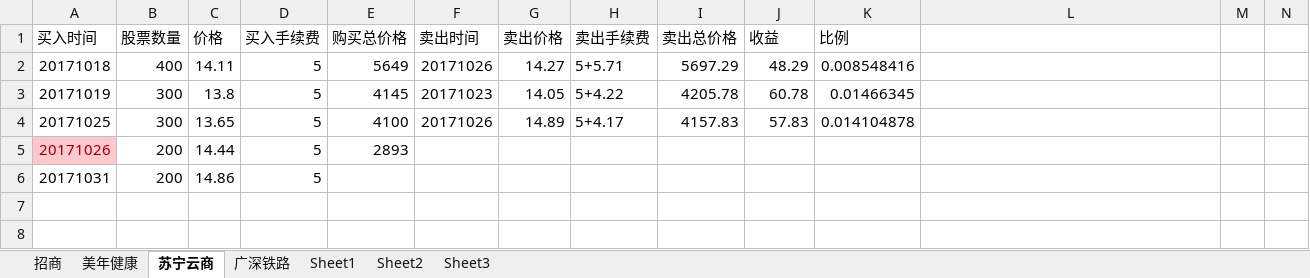
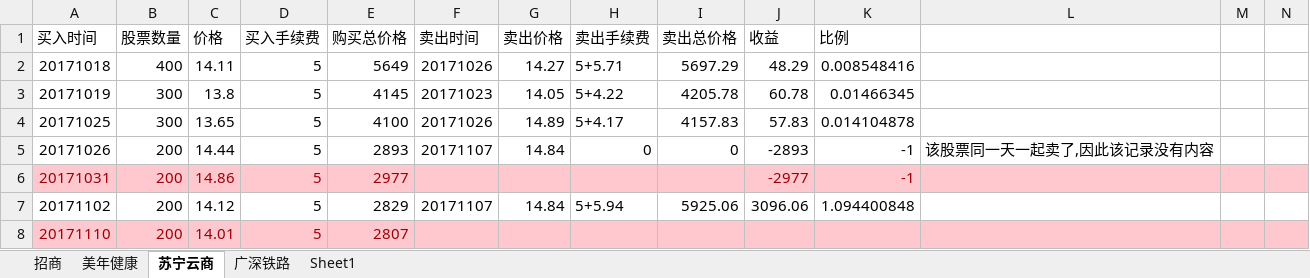
Before and after one commit to aixuebo/ReadFile, an Excel workbook: document/股票/投资.xlsx, sheet 苏宁云商, drawn as a sheet; only a part is shown; values as stored, in another font and other column widths than the file's, no borders; rows hold the shown columns only; the diff covers the shown part only; the diff names each change by its address in the sheet, - before the commit and + after, or states it on an @@ line.

```diff
--- a/document/股票/投资.xlsx (sheet 苏宁云商)
+++ b/document/股票/投资.xlsx (sheet 苏宁云商)
-sheet tab: Sheet2
-sheet tab: Sheet3
@@ A5 fill: #FFC7CE → none, text colour: #9C0006 → black @@
-F5 (卖出时间): (empty)
+F5 (卖出时间): 20171107
-G5 (卖出价格): (empty)
+G5 (卖出价格): 14.84
-H5 (卖出手续费): (empty)
+H5 (卖出手续费): 0
-I5 (卖出总价格): (empty)
+I5 (卖出总价格): 0
-J5 (收益): (empty)
+J5 (收益): -2893
-K5:K6 (比例): (empty)
+K5:K6 (比例): -1
-L5: (empty)
+L5: 该股票同一天一起卖了,因此该记录没有内容
-A6:N6 fill: none
+A6:N6 fill: #FFC7CE
-A6:D6 text colour: black
+A6:D6 text colour: #9C0006
-E6 (购买总价格): (empty)
+E6 (购买总价格): 2977
-J6 (收益): (empty)
+J6 (收益): -2977
+row 7: 20171102 | 200 | 14.12 | 5 | 2829 | 20171107 | 14.84 | 5+5.94 | 5925.06 | 3096.06 | 1.094400848
+row 8: 20171110 | 200 | 14.01 | 5 | 2807
```
Also changed, not shown: cell formats elsewhere in this sheet, sheet 美年健康, sheet 广深铁路, 16 other files.
